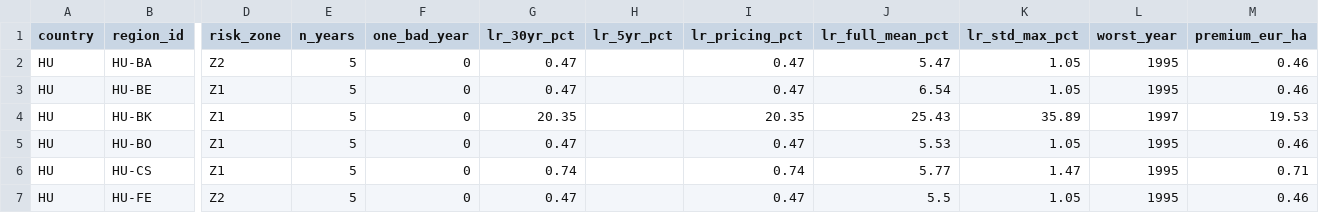
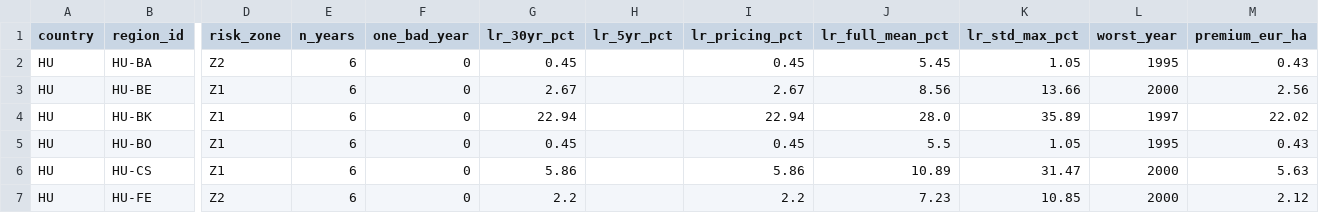
Before and after one commit to digifarmio/wosr, a CSV file: analysis/HU_summary.csv, drawn as a sheet; only a part is shown, gaps mark what is left out; the diff covers the shown part only; the diff names each change by its address in the sheet, - before the commit and + after, or states it on an @@ line.

Commit message:
Add HU 2000 result (6 years HU 1995-2000), update analysis and pricing

```diff
--- a/analysis/HU_summary.csv
+++ b/analysis/HU_summary.csv
-E2:E7 (n_years): 5
+E2:E7 (n_years): 6
-G2 (lr_30yr_pct): 0.47
+G2 (lr_30yr_pct): 0.45
-I2 (lr_pricing_pct): 0.47
+I2 (lr_pricing_pct): 0.45
-J2 (lr_full_mean_pct): 5.47
+J2 (lr_full_mean_pct): 5.45
-M2 (premium_eur_ha): 0.46
+M2 (premium_eur_ha): 0.43
-G3 (lr_30yr_pct): 0.47
+G3 (lr_30yr_pct): 2.67
-I3 (lr_pricing_pct): 0.47
+I3 (lr_pricing_pct): 2.67
-J3 (lr_full_mean_pct): 6.54
+J3 (lr_full_mean_pct): 8.56
-K3 (lr_std_max_pct): 1.05
+K3 (lr_std_max_pct): 13.66
-L3 (worst_year): 1995
+L3 (worst_year): 2000
-M3 (premium_eur_ha): 0.46
+M3 (premium_eur_ha): 2.56
-G4 (lr_30yr_pct): 20.35
+G4 (lr_30yr_pct): 22.94
-I4 (lr_pricing_pct): 20.35
+I4 (lr_pricing_pct): 22.94
-J4 (lr_full_mean_pct): 25.43
+J4 (lr_full_mean_pct): 28.0
-M4 (premium_eur_ha): 19.53
+M4 (premium_eur_ha): 22.02
-G5 (lr_30yr_pct): 0.47
+G5 (lr_30yr_pct): 0.45
-I5 (lr_pricing_pct): 0.47
+I5 (lr_pricing_pct): 0.45
-J5 (lr_full_mean_pct): 5.53
+J5 (lr_full_mean_pct): 5.5
-M5 (premium_eur_ha): 0.46
+M5 (premium_eur_ha): 0.43
-G6 (lr_30yr_pct): 0.74
+G6 (lr_30yr_pct): 5.86
-I6 (lr_pricing_pct): 0.74
+I6 (lr_pricing_pct): 5.86
-J6 (lr_full_mean_pct): 5.77
+J6 (lr_full_mean_pct): 10.89
-K6 (lr_std_max_pct): 1.47
+K6 (lr_std_max_pct): 31.47
-L6:L7 (worst_year): 1995
+L6:L7 (worst_year): 2000
-M6 (premium_eur_ha): 0.71
+M6 (premium_eur_ha): 5.63
-G7 (lr_30yr_pct): 0.47
+G7 (lr_30yr_pct): 2.2
-I7 (lr_pricing_pct): 0.47
+I7 (lr_pricing_pct): 2.2
-J7 (lr_full_mean_pct): 5.5
+J7 (lr_full_mean_pct): 7.23
-K7 (lr_std_max_pct): 1.05
+K7 (lr_std_max_pct): 10.85
-M7 (premium_eur_ha): 0.46
+M7 (premium_eur_ha): 2.12
```
Also changed, not shown: 79 edited cells elsewhere in this file, analysis/all_countries_summary.csv, pricing/HU_county_pricing.csv, 4 other files.
